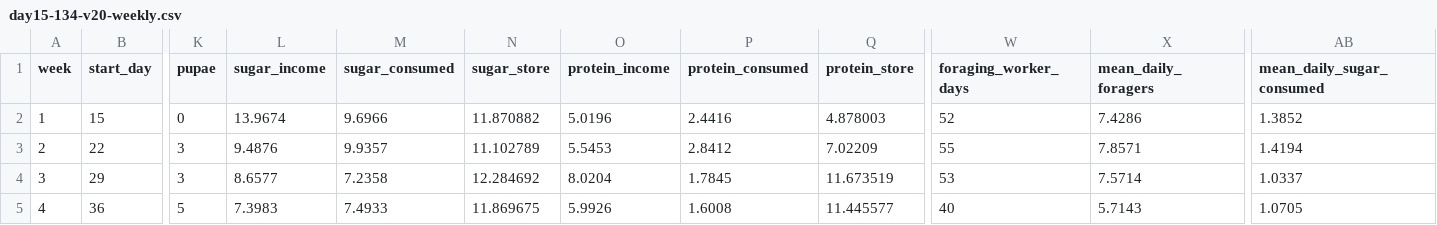
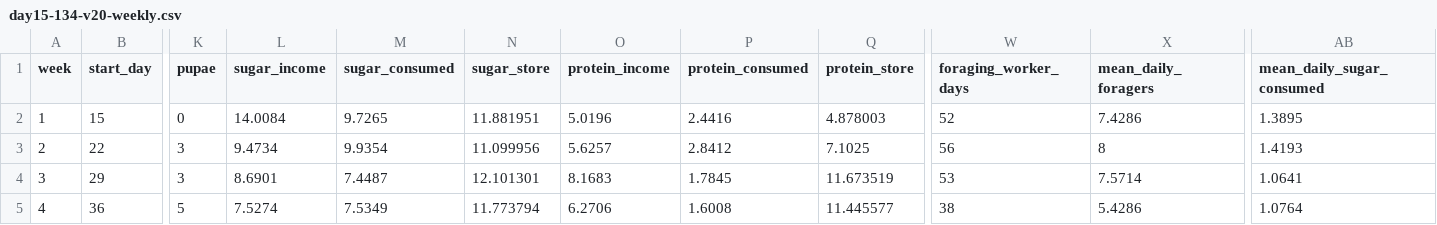
Before and after one commit to davidcatcat/antempire, a CSV file: reports/day15-134-v20-weekly.csv, drawn as a sheet; only a part is shown, gaps mark what is left out; the diff covers the shown part only; the diff names each change by its address in the sheet, - before the commit and + after, or states it on an @@ line.

```diff
--- a/reports/day15-134-v20-weekly.csv
+++ b/reports/day15-134-v20-weekly.csv
-L2 (sugar_income): 13.9674
+L2 (sugar_income): 14.0084
-M2 (sugar_consumed): 9.6966
+M2 (sugar_consumed): 9.7265
-N2 (sugar_store): 11.870882
+N2 (sugar_store): 11.881951
-AB2 (mean_daily_sugar_consumed): 1.3852
+AB2 (mean_daily_sugar_consumed): 1.3895
-L3 (sugar_income): 9.4876
+L3 (sugar_income): 9.4734
-M3 (sugar_consumed): 9.9357
+M3 (sugar_consumed): 9.9354
-N3 (sugar_store): 11.102789
+N3 (sugar_store): 11.099956
-O3 (protein_income): 5.5453
+O3 (protein_income): 5.6257
-Q3 (protein_store): 7.02209
+Q3 (protein_store): 7.1025
-W3 (foraging_worker_days): 55
+W3 (foraging_worker_days): 56
-X3 (mean_daily_foragers): 7.8571
+X3 (mean_daily_foragers): 8
-AB3 (mean_daily_sugar_consumed): 1.4194
+AB3 (mean_daily_sugar_consumed): 1.4193
-L4 (sugar_income): 8.6577
+L4 (sugar_income): 8.6901
-M4 (sugar_consumed): 7.2358
+M4 (sugar_consumed): 7.4487
-N4 (sugar_store): 12.284692
+N4 (sugar_store): 12.101301
-O4 (protein_income): 8.0204
+O4 (protein_income): 8.1683
-AB4 (mean_daily_sugar_consumed): 1.0337
+AB4 (mean_daily_sugar_consumed): 1.0641
-L5 (sugar_income): 7.3983
+L5 (sugar_income): 7.5274
-M5 (sugar_consumed): 7.4933
+M5 (sugar_consumed): 7.5349
-N5 (sugar_store): 11.869675
+N5 (sugar_store): 11.773794
-O5 (protein_income): 5.9926
+O5 (protein_income): 6.2706
-W5 (foraging_worker_days): 40
+W5 (foraging_worker_days): 38
-X5 (mean_daily_foragers): 5.7143
+X5 (mean_daily_foragers): 5.4286
-AB5 (mean_daily_sugar_consumed): 1.0705
+AB5 (mean_daily_sugar_consumed): 1.0764
```
Also changed, not shown: 142 edited cells elsewhere in this file, reports/day15-134-v20-20seeds-daily.csv, reports/day15-134-v20-20seeds-weekly.csv, 27 other files.
